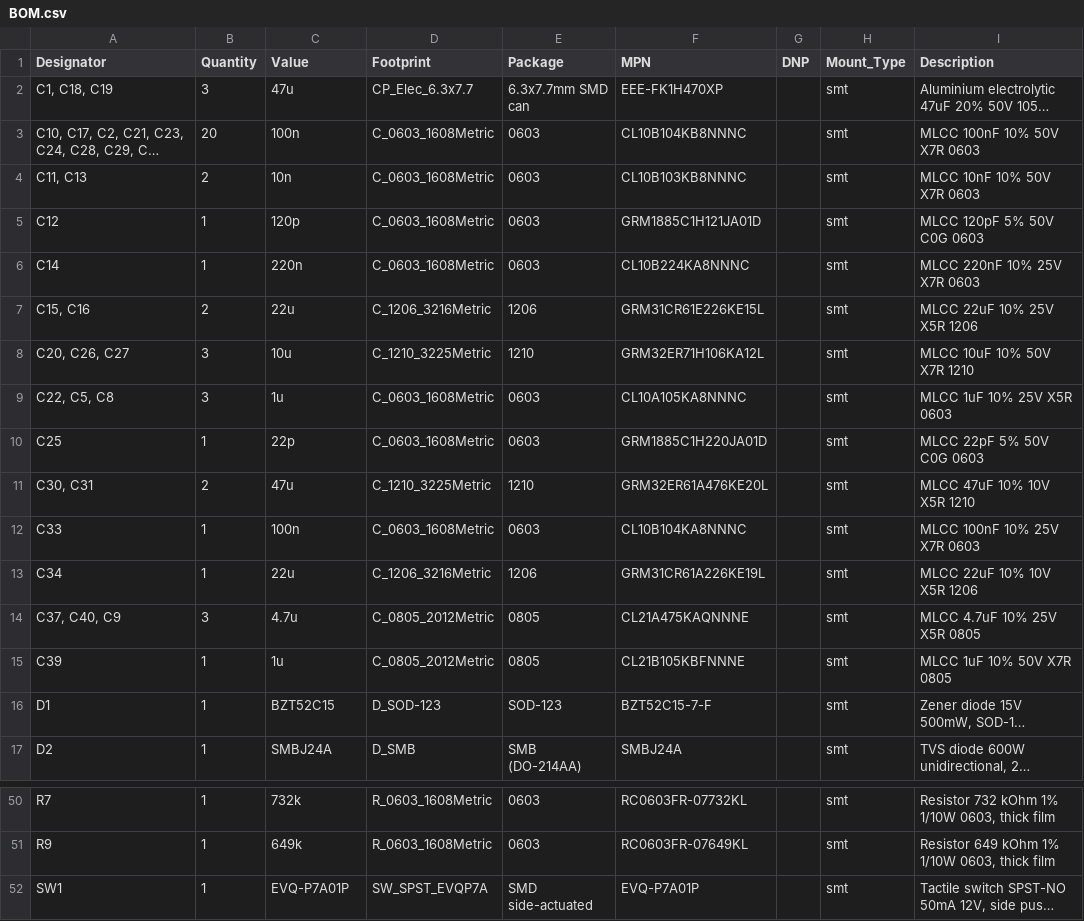
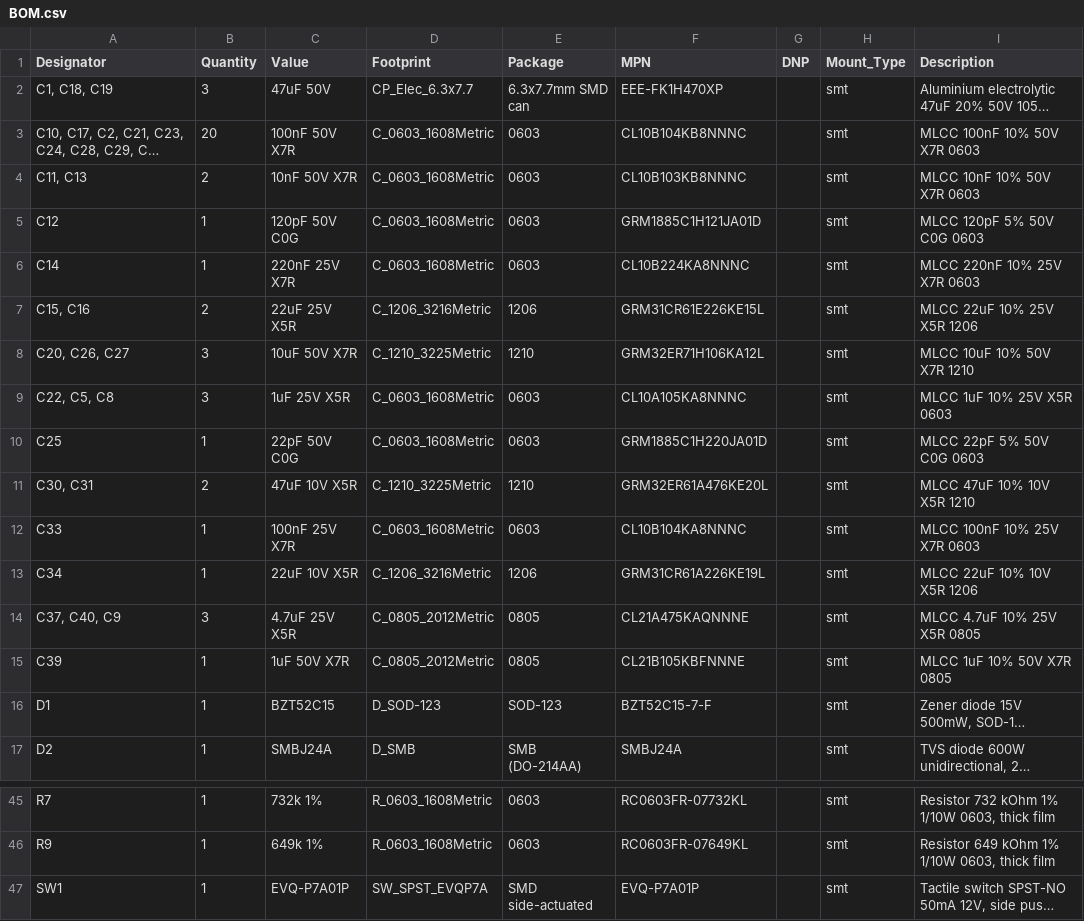
Before and after one commit to danbrunski/canary, a CSV file: hardware/canary-pwr-rev1.0/BOM.csv, drawn as a sheet; only a part is shown, gaps mark what is left out; long unchanged cells end in …; addresses are those after the commit; the diff covers the shown part only; the diff names each change by its address in the sheet, - before the commit and + after, or states it on an @@ line.

```diff
--- a/hardware/canary-pwr-rev1.0/BOM.csv
+++ b/hardware/canary-pwr-rev1.0/BOM.csv
-C2 (Value): 47u
+C2 (Value): 47uF 50V
-C3 (Value): 100n
+C3 (Value): 100nF 50V X7R
-C4 (Value): 10n
+C4 (Value): 10nF 50V X7R
-C5 (Value): 120p
+C5 (Value): 120pF 50V C0G
-C6 (Value): 220n
+C6 (Value): 220nF 25V X7R
-C7 (Value): 22u
+C7 (Value): 22uF 25V X5R
-C8 (Value): 10u
+C8 (Value): 10uF 50V X7R
-C9 (Value): 1u
+C9 (Value): 1uF 25V X5R
-C10 (Value): 22p
+C10 (Value): 22pF 50V C0G
-C11 (Value): 47u
+C11 (Value): 47uF 10V X5R
-C12 (Value): 100n
+C12 (Value): 100nF 25V X7R
-C13 (Value): 22u
+C13 (Value): 22uF 10V X5R
-C14 (Value): 4.7u
+C14 (Value): 4.7uF 25V X5R
-C15 (Value): 1u
+C15 (Value): 1uF 50V X7R
-C45 (Value): 732k
+C45 (Value): 732k 1%
-C46 (Value): 649k
+C46 (Value): 649k 1%
```
Also changed, not shown: 5 removed rows and 19 edited cells elsewhere in this file, 12 other files.
